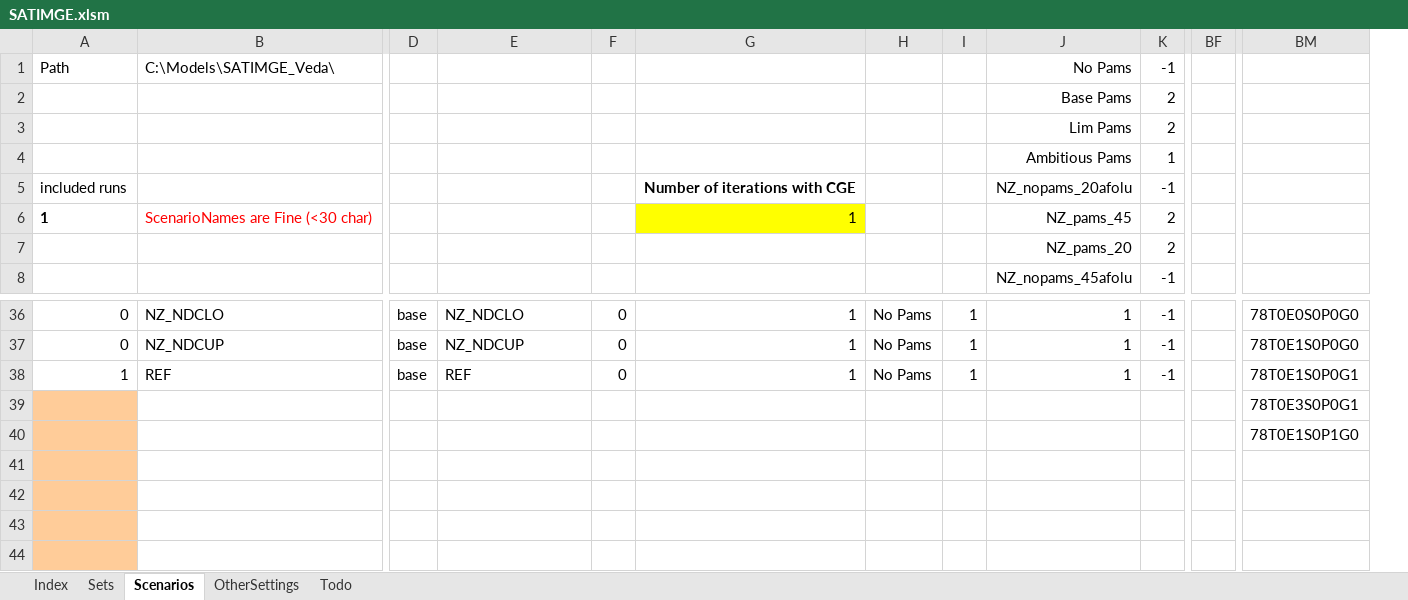
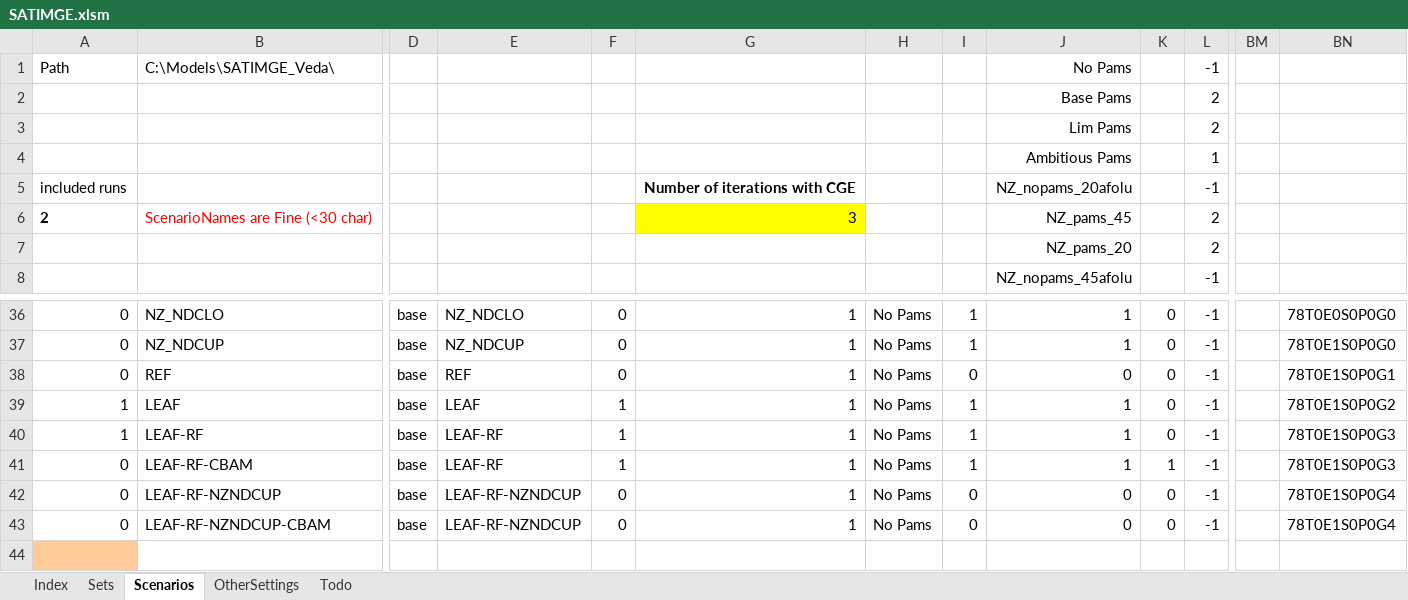
Before and after one commit to brunomerven/SATIMGE_Veda, an Excel workbook: SATIMGE.xlsm, sheet Scenarios, drawn as a sheet; only a part is shown, gaps mark what is left out; values as stored, in another font and other column widths than the file's, no borders; charts and pictures and conditional formats not drawn; removed rows and columns are numbered as before the commit, all else as after; rows hold the shown columns only; the diff names each change by its address in the sheet, - before the commit and + after, or states it on an @@ line.

Commit message:
Automation of CBAM simple (new col. added to SATIMGE.xlsm)

```diff
--- a/SATIMGE.xlsm (sheet Scenarios)
+++ b/SATIMGE.xlsm (sheet Scenarios)
+column K, rows 36-37: 0 | 0; row 40: 0
-column BF, empty
+column BM, empty
-A6: 1
+A6: 2
-G6: 1
+G6: 3
+row 38: 0 | REF | base | REF | 0 | 1 | No Pams | 0 | 0 | 0 | -1 |  | 78T0E1S0P0G1
+row 39: 1 | LEAF | base | LEAF | 1 | 1 | No Pams | 1 | 1 | 0 | -1 |  | 78T0E1S0P0G2
-B40: REF
+B40: LEAF-RF
-E40: REF
+E40: LEAF-RF
-F40: 0
+F40: 1
-BN40: 78T0E1S0P0G1
+BN40: 78T0E1S0P0G3
-row 39:  |  |  |  |  |  |  |  |  |  |  | 78T0E3S0P0G1
-row 40:  |  |  |  |  |  |  |  |  |  |  | 78T0E1S0P1G0
-row 41: (empty)
-row 42: (empty)
-row 43: (empty)
+row 41: 0 | LEAF-RF-CBAM | base | LEAF-RF | 1 | 1 | No Pams | 1 | 1 | 1 | -1 |  | 78T0E1S0P0G3
+row 42: 0 | LEAF-RF-NZNDCUP | base | LEAF-RF-NZNDCUP | 0 | 1 | No Pams | 0 | 0 | 0 | -1 |  | 78T0E1S0P0G4
+row 43: 0 | LEAF-RF-NZNDCUP-CBAM | base | LEAF-RF-NZNDCUP | 0 | 1 | No Pams | 0 | 0 | 0 | -1 |  | 78T0E1S0P0G4
```
Also changed, not shown: sheet Sets, sheet Index, formulas that keep their value, 2 other files.
